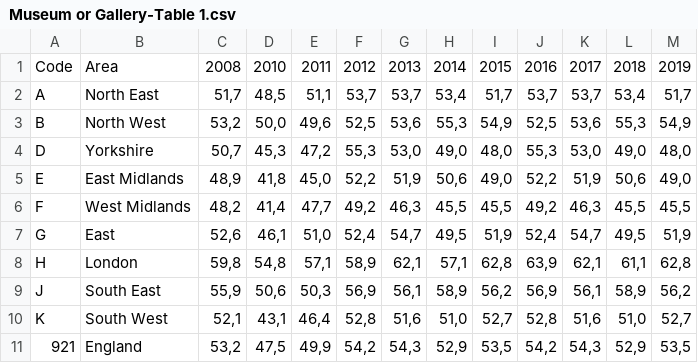
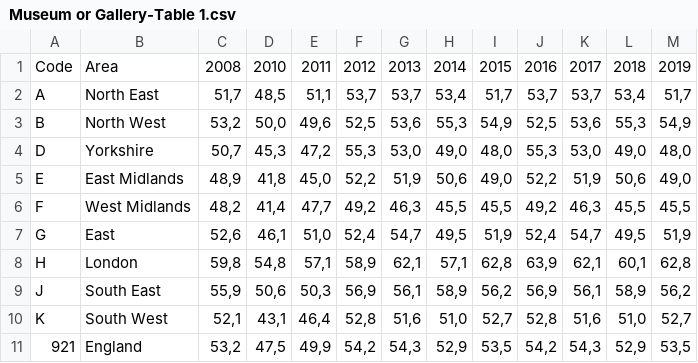
Before and after one commit to ludlev2/ml_project_cse204, a CSV file: Datasets-under-consideration/London/museum-art/Museum or Gallery-Table 1.csv, drawn as a sheet.

```diff
--- a/Datasets-under-consideration/London/museum-art/Museum or Gallery-Table 1.csv
+++ b/Datasets-under-consideration/London/museum-art/Museum or Gallery-Table 1.csv
@@ -7,3 +7,3 @@ F;West Midlands;48,2;41,4;47,7;49,2;46,3;45,5;45,5;49,2;46,3;45,5;45,5
 G;East;52,6;46,1;51,0;52,4;54,7;49,5;51,9;52,4;54,7;49,5;51,9
-H;London;59,8;54,8;57,1;58,9;62,1;57,1;62,8;63,9;62,1;61,1;62,8
+H;London;59,8;54,8;57,1;58,9;62,1;57,1;62,8;63,9;62,1;60,1;62,8
 J;South East;55,9;50,6;50,3;56,9;56,1;58,9;56,2;56,9;56,1;58,9;56,2
```
Also changed, not shown: Datasets-under-consideration/London/museum-art/Arts-Table 1.csv, 3 other files.
